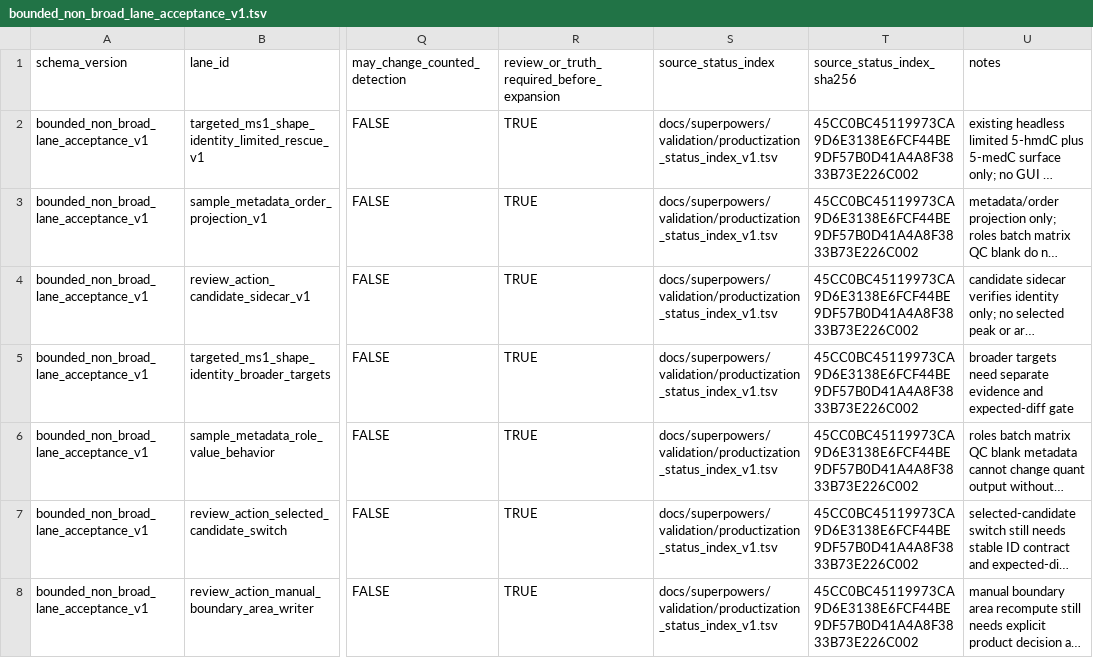
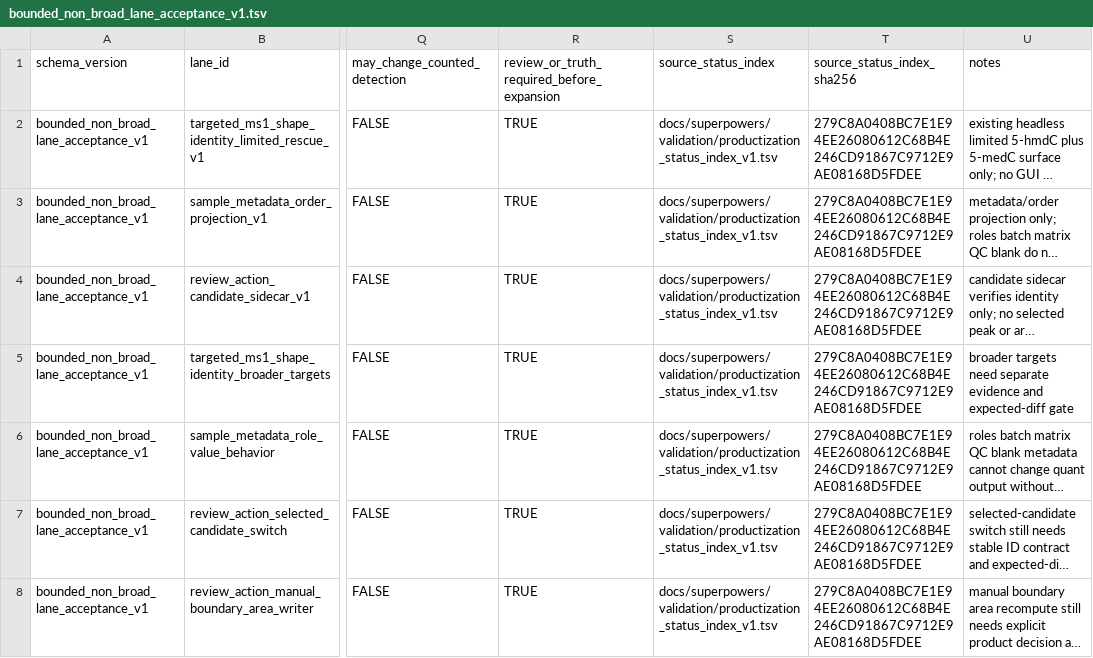
Before and after one commit to Chao-hu-Lab/XIC_Extractor, a TSV file: docs/superpowers/validation/bounded_non_broad_lane_acceptance_v1.tsv, drawn as a sheet; only a part is shown, gaps mark what is left out; long unchanged cells end in …; the diff names each change by its address in the sheet, - before the commit and + after, or states it on an @@ line.

Commit message:
Canonicalize productization text artifact hashes
Verification:
- uv run pytest -v --tb=short -x tests/test_productization_state_index.py tests/test_bounded_product_lanes_contract.py tests/test_cid_nl_discovery_release_slice.py
- uv run python scripts/check_productization_state.py
- uv run python scripts/check_bounded_product_lanes.py
- uv run python scripts/check_cid_nl_discovery_release_slice.py

```diff
--- a/docs/superpowers/validation/bounded_non_broad_lane_acceptance_v1.tsv
+++ b/docs/superpowers/validation/bounded_non_broad_lane_acceptance_v1.tsv
-T2:T8 (source_status_index_sha256): 45CC0BC45119973CA9D6E3138E6FCF44BE9DF57B0D41A4A8F3833B73E226C002
+T2:T8 (source_status_index_sha256): 279C8A0408BC7E1E94EE26080612C68B4E246CD91867C9712E9AE08168D5FDEE
```
Also changed, not shown: docs/superpowers/validation/productization_status_index_v1.tsv, 2 other files.
